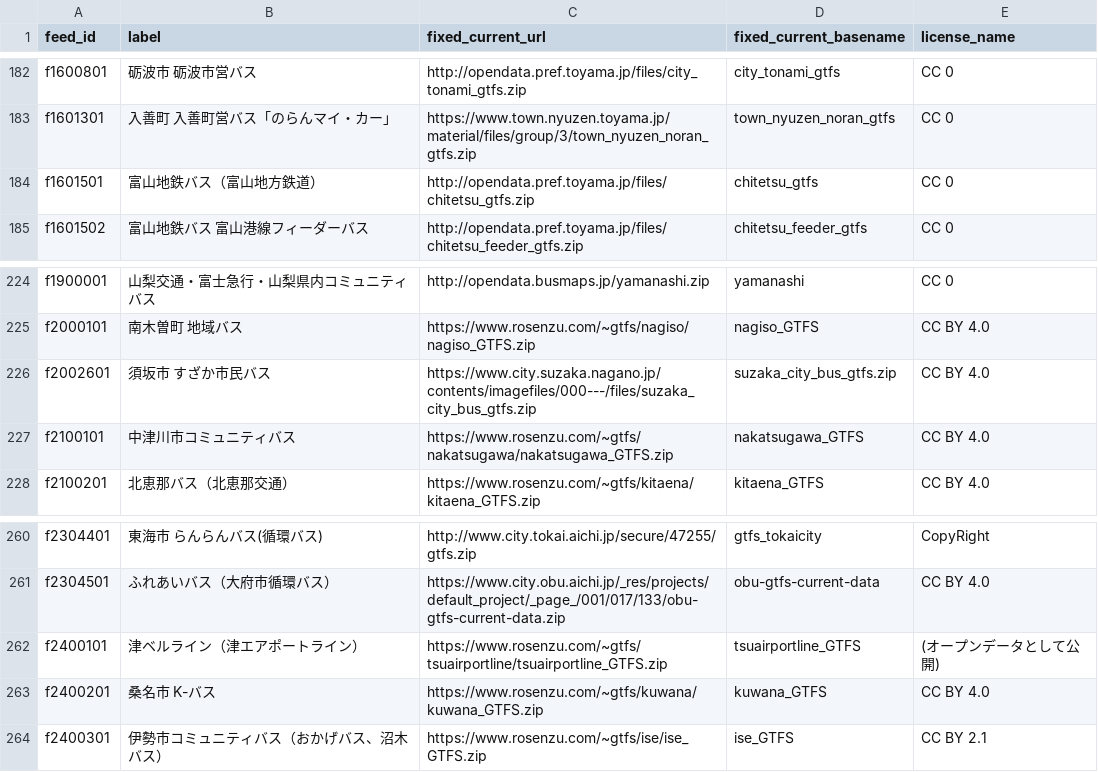
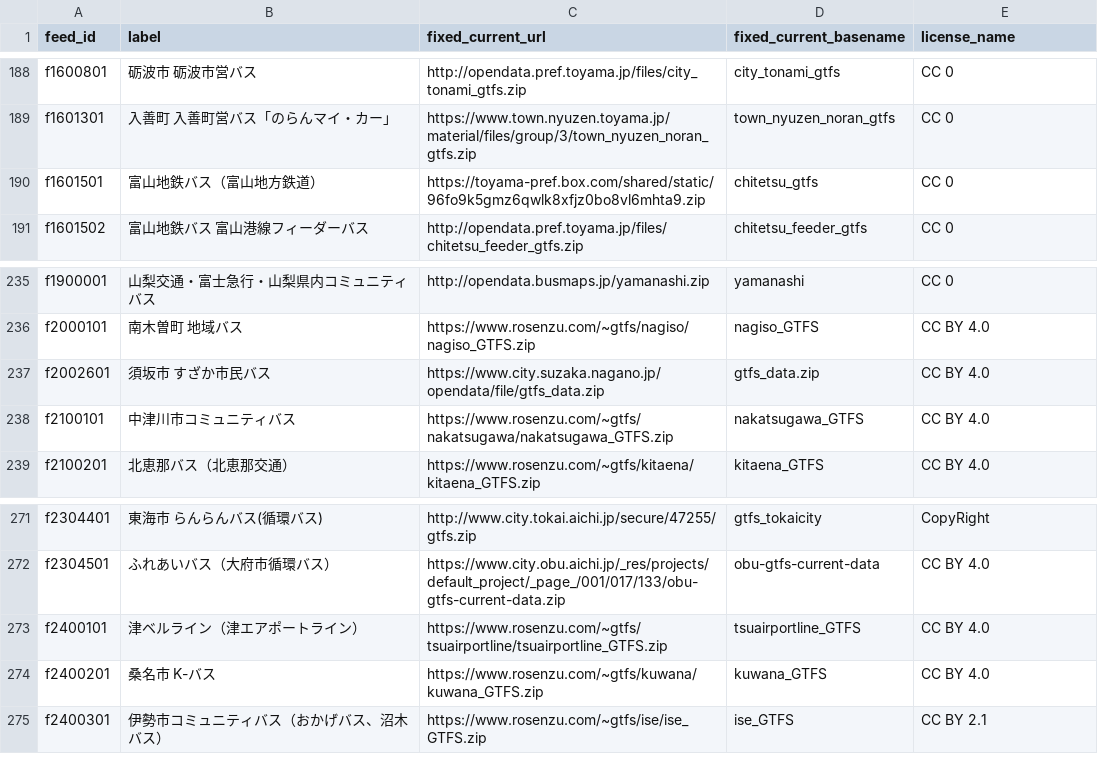
Before and after one commit to tshimada291/gtfs-jp-list-datecheck, a CSV file: GTFS_fixedURL.csv, drawn as a sheet; only a part is shown, gaps mark what is left out; the diff covers the shown part only.

```diff
--- a/GTFS_fixedURL.csv
+++ b/GTFS_fixedURL.csv
@@ -183,3 +189,3 @@ f1600801,砺波市　砺波市営バス,http://opendata.pref.toyama.jp/files/cit
 f1601301,入善町　入善町営バス「のらんマイ・カー」,https://www.town.nyuzen.toyama.jp/material/files/group/3/town_nyuzen_noran_gtfs.zip,town_nyuzen_noran_gtfs,CC 0
-f1601501,富山地鉄バス（富山地方鉄道）,http://opendata.pref.toyama.jp/files/chitetsu_gtfs.zip,chitetsu_gtfs,CC 0
+f1601501,富山地鉄バス（富山地方鉄道）,https://toyama-pref.box.com/shared/static/96fo9k5gmz6qwlk8xfjz0bo8vl6mhta9.zip,chitetsu_gtfs,CC 0
 f1601502,富山地鉄バス　富山港線フィーダーバス,http://opendata.pref.toyama.jp/files/chitetsu_feeder_gtfs.zip,chitetsu_feeder_gtfs,CC 0
@@ -225,3 +236,3 @@ f1900001,山梨交通・富士急行・山梨県内コミュニティバス,http
 f2000101,南木曽町　地域バス,https://www.rosenzu.com/~gtfs/nagiso/nagiso_GTFS.zip,nagiso_GTFS,CC BY 4.0
-f2002601,須坂市　すざか市民バス,https://www.city.suzaka.nagano.jp/contents/imagefiles/000---/files/suzaka_city_bus_gtfs.zip,suzaka_city_bus_gtfs.zip,CC BY 4.0
+f2002601,須坂市　すざか市民バス,https://www.city.suzaka.nagano.jp/opendata/file/gtfs_data.zip,gtfs_data.zip,CC BY 4.0
 f2100101,中津川市コミュニティバス,https://www.rosenzu.com/~gtfs/nakatsugawa/nakatsugawa_GTFS.zip,nakatsugawa_GTFS,CC BY 4.0
@@ -261,3 +272,3 @@ f2304401,東海市　らんらんバス(循環バス),http://www.city.tokai.aich
 f2304501,ふれあいバス（大府市循環バス）,https://www.city.obu.aichi.jp/_res/projects/default_project/_page_/001/017/133/obu-gtfs-current-data.zip,obu-gtfs-current-data,CC BY 4.0
-f2400101,津ベルライン（津エアポートライン）,https://www.rosenzu.com/~gtfs/tsuairportline/tsuairportline_GTFS.zip,tsuairportline_GTFS,(オープンデータとして公開)
+f2400101,津ベルライン（津エアポートライン）,https://www.rosenzu.com/~gtfs/tsuairportline/tsuairportline_GTFS.zip,tsuairportline_GTFS,CC BY 4.0
 f2400201,桑名市　K-バス,https://www.rosenzu.com/~gtfs/kuwana/kuwana_GTFS.zip,kuwana_GTFS,CC BY 4.0
```
Also changed, not shown: 12 added rows and 1 edited cell elsewhere in this file.
